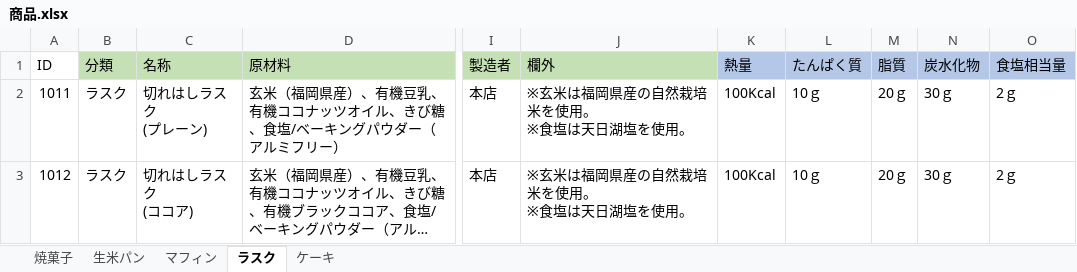
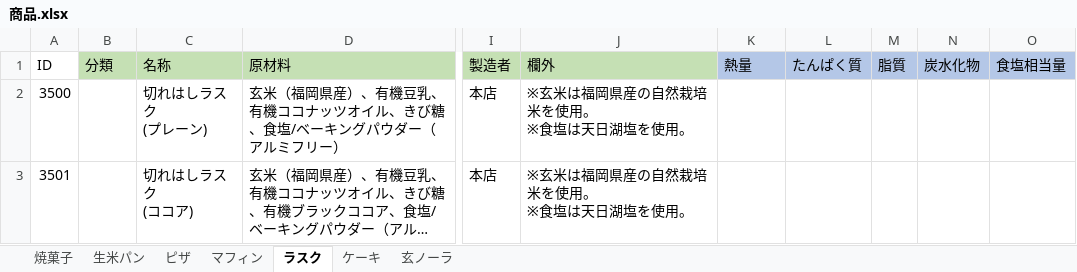
Before and after one commit to H-sakasegawa/PrintIngredientsList_Module_Layout, an Excel workbook: PrintIngredientsList/Database/商品.xlsx, sheet ラスク, drawn as a sheet; only a part is shown, gaps mark what is left out; long unchanged cells end in …; values as stored, in another font and other column widths than the file's, no borders; the diff names each change by its address in the sheet, - before the commit and + after, or states it on an @@ line.

```diff
--- a/PrintIngredientsList/Database/商品.xlsx (sheet ラスク)
+++ b/PrintIngredientsList/Database/商品.xlsx (sheet ラスク)
+sheet tab: ピザ
+sheet tab: 玄ノーラ
-A2 (ID): 1011
+A2 (ID): 3500
-B2:B3 (分類): ラスク
+B2:B3 (分類): (empty)
-K2:K3 (熱量): 100Kcal
+K2:K3 (熱量): (empty)
-L2:L3 (たんぱく質): 10ｇ
+L2:L3 (たんぱく質): (empty)
-M2:M3 (脂質): 20ｇ
+M2:M3 (脂質): (empty)
-N2:N3 (炭水化物): 30ｇ
+N2:N3 (炭水化物): (empty)
-O2:O3 (食塩相当量): 2ｇ
+O2:O3 (食塩相当量): (empty)
-A3 (ID): 1012
+A3 (ID): 3501
```
Also changed, not shown: sheet マフィン, sheet 生米パン, sheet ケーキ, sheet 焼菓子, PrintIngredientsList/Database/共通.xlsx, 6 other files.
